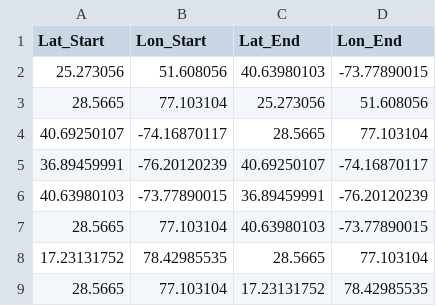
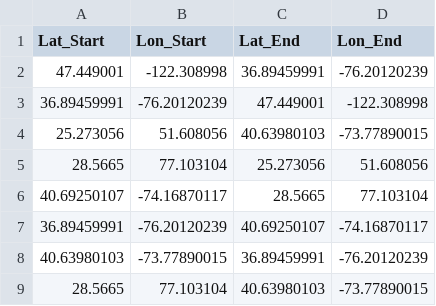
Before and after one commit to rgjha/data_science_basics, a CSV file: my_flight_data/start_end.csv, drawn as a sheet; only a part is shown; the shorter side is filled out with more unchanged rows.

```diff
--- a/my_flight_data/start_end.csv
+++ b/my_flight_data/start_end.csv
@@ -1,2 +1,4 @@
 Lat_Start,Lon_Start,Lat_End,Lon_End
+47.449001,-122.308998,36.89459991,-76.20120239
+36.89459991,-76.20120239,47.449001,-122.308998
 25.273056,51.608056,40.63980103,-73.77890015
```
Also changed, not shown: my_flight_data/data_2009_2023.csv, 4 other files.
